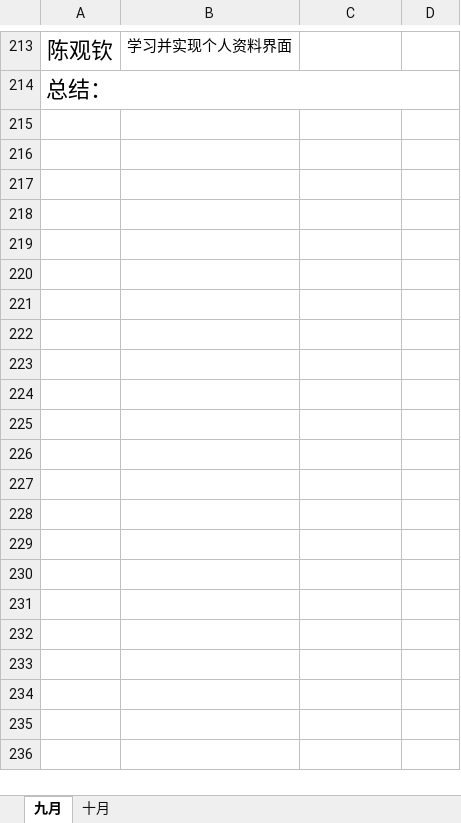
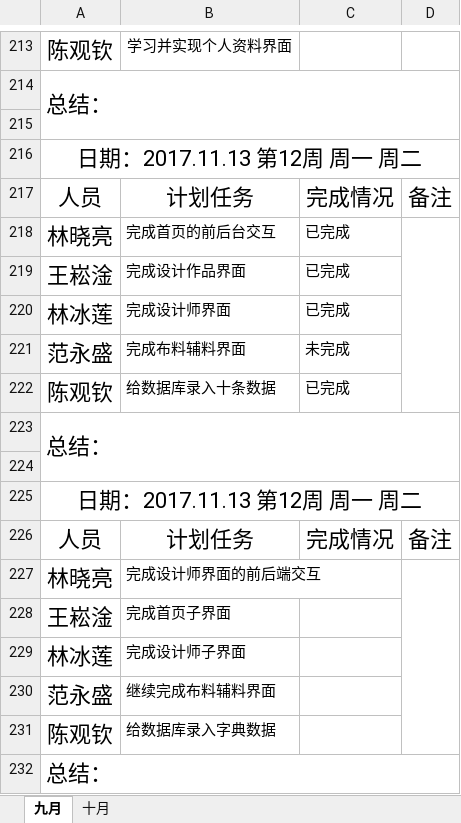
Before and after one commit to gdqysoft/fcsapp, an Excel workbook: 第九组/第九小组计划实施表.xlsx, sheet 九月, drawn as a sheet; only a part is shown, gaps mark what is left out; values as stored, in another font and other column widths than the file's, no borders; the diff names each change by its address in the sheet, - before the commit and + after, or states it on an @@ line.

Commit message:
change

```diff
--- a/第九组/第九小组计划实施表.xlsx (sheet 九月)
+++ b/第九组/第九小组计划实施表.xlsx (sheet 九月)
+row 215: (empty)
+row 216: 日期：2017.11.13 第12周 周一 周二
+row 217: 人员 | 计划任务 | 完成情况 | 备注
+row 218: 林晓亮 | 完成首页的前后台交互 | 已完成
+row 219: 王崧淦 | 完成设计作品界面 | 已完成
+row 220: 林冰莲 | 完成设计师界面 | 已完成
+row 221: 范永盛 | 完成布料辅料界面 | 未完成
+row 222: 陈观钦 | 给数据库录入十条数据 | 已完成
+row 223: 总结：
+row 224: (empty)
+row 225: 日期：2017.11.13 第12周 周一 周二
+row 226: 人员 | 计划任务 | 完成情况 | 备注
+row 227: 林晓亮 | 完成设计师界面的前后端交互
+row 228: 王崧淦 | 完成首页子界面
+row 229: 林冰莲 | 完成设计师子界面
+row 230: 范永盛 | 继续完成布料辅料界面
+row 231: 陈观钦 | 给数据库录入字典数据
+row 232: 总结：
```
